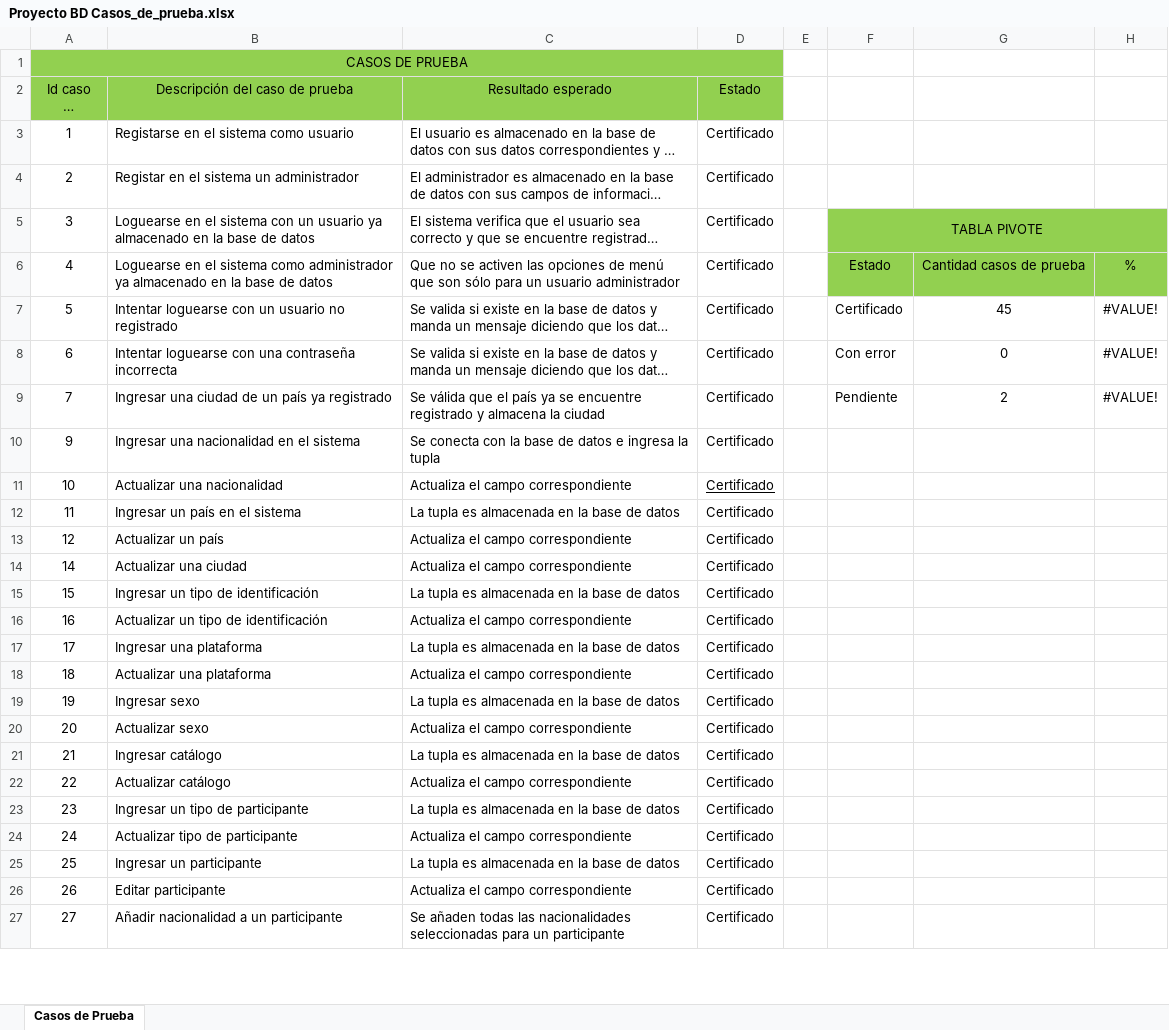
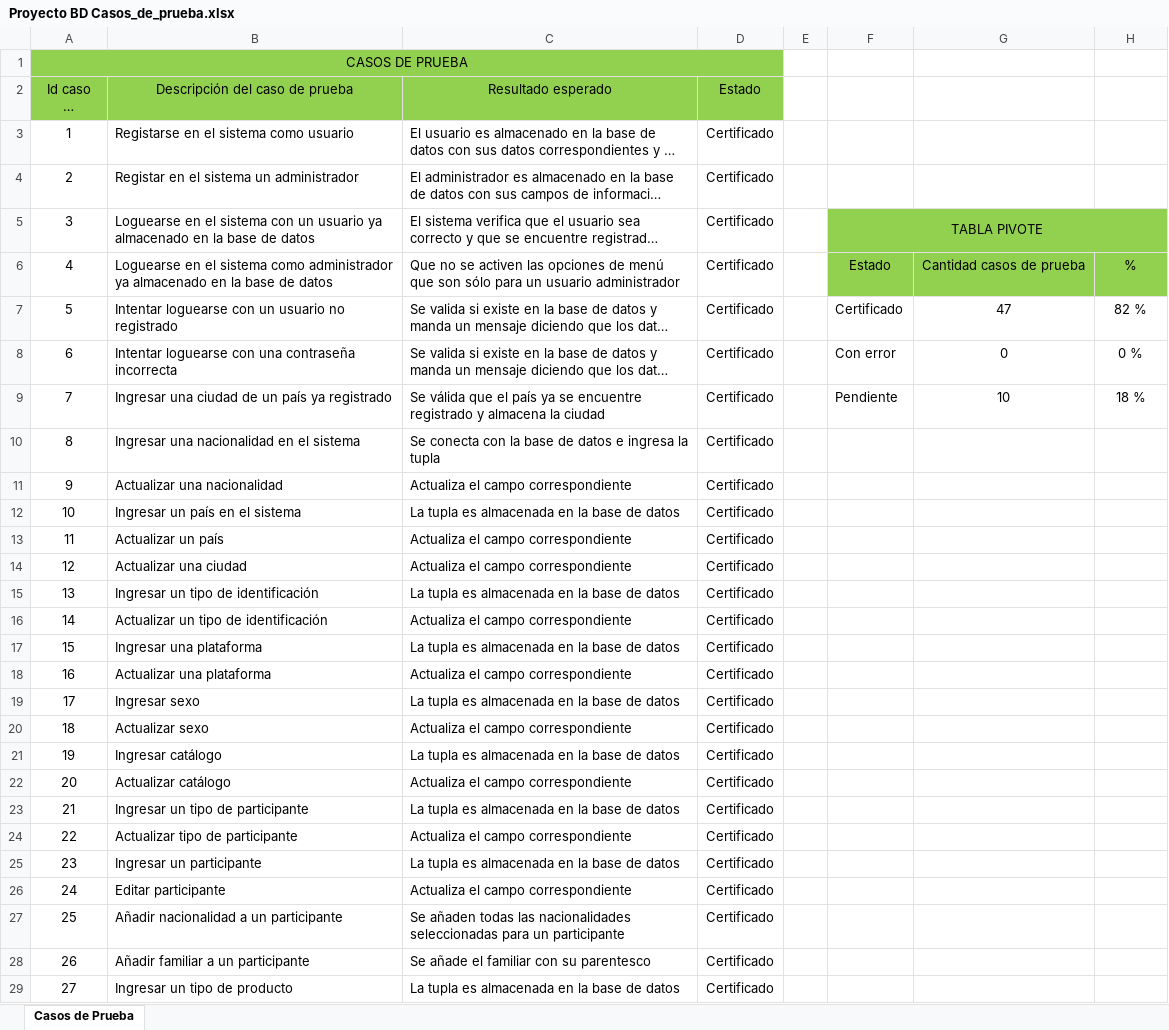
Before and after one commit to GeraldlTzy/Proyecto_IMDB, an Excel workbook: Proyecto BD Casos_de_prueba.xlsx, sheet Casos de Prueba, drawn as a sheet; only a part is shown; long unchanged cells end in …; values as stored, in another font and other column widths than the file's, no borders; addresses are those after the commit; the diff covers the shown part only; the diff names each change by its address in the sheet, - before the commit and + after, or states it on an @@ line.

Commit message:
Casos Prueba update

```diff
--- a/Proyecto BD Casos_de_prueba.xlsx (sheet Casos de Prueba)
+++ b/Proyecto BD Casos_de_prueba.xlsx (sheet Casos de Prueba)
-G7: 45
+G7: 47
-H7: #VALUE!
+H7: 82 %
-H8: #VALUE!
+H8: 0 %
-G9: 2
+G9: 10
-H9: #VALUE!
+H9: 18 %
+row 10: 8 | Ingresar una nacionalidad en el sistema | Se conecta con la base de datos e ingresa la tupla | Certificado
-B11 (Descripción del caso de prueba): Ingresar una nacionalidad en el sistema
+B11 (Descripción del caso de prueba): Actualizar una nacionalidad
-C11 (Resultado esperado): Se conecta con la base de datos e ingresa la tupla
+C11 (Resultado esperado): Actualiza el campo correspondiente
-B12 (Descripción del caso de prueba): Actualizar una nacionalidad
+B12 (Descripción del caso de prueba): Ingresar un país en el sistema
-C12 (Resultado esperado): Actualiza el campo correspondiente
+C12 (Resultado esperado): La tupla es almacenada en la base de datos
-D12 underline: on
+D12 underline: off
-B13 (Descripción del caso de prueba): Ingresar un país en el sistema
+B13 (Descripción del caso de prueba): Actualizar un país
-C13 (Resultado esperado): La tupla es almacenada en la base de datos
+C13 (Resultado esperado): Actualiza el campo correspondiente
-B14 (Descripción del caso de prueba): Actualizar un país
+B14 (Descripción del caso de prueba): Actualizar una ciudad
+row 15: 13 | Ingresar un tipo de identificación | La tupla es almacenada en la base de datos | Certificado
-B16 (Descripción del caso de prueba): Actualizar una ciudad
+B16 (Descripción del caso de prueba): Actualizar un tipo de identificación
-B17 (Descripción del caso de prueba): Ingresar un tipo de identificación
+B17 (Descripción del caso de prueba): Ingresar una plataforma
-B18 (Descripción del caso de prueba): Actualizar un tipo de identificación
+B18 (Descripción del caso de prueba): Actualizar una plataforma
-B19 (Descripción del caso de prueba): Ingresar una plataforma
+B19 (Descripción del caso de prueba): Ingresar sexo
-B20 (Descripción del caso de prueba): Actualizar una plataforma
+B20 (Descripción del caso de prueba): Actualizar sexo
-B21 (Descripción del caso de prueba): Ingresar sexo
+B21 (Descripción del caso de prueba): Ingresar catálogo
-B22 (Descripción del caso de prueba): Actualizar sexo
+B22 (Descripción del caso de prueba): Actualizar catálogo
-B23 (Descripción del caso de prueba): Ingresar catálogo
+B23 (Descripción del caso de prueba): Ingresar un tipo de participante
-B24 (Descripción del caso de prueba): Actualizar catálogo
+B24 (Descripción del caso de prueba): Actualizar tipo de participante
-B25 (Descripción del caso de prueba): Ingresar un tipo de participante
+B25 (Descripción del caso de prueba): Ingresar un participante
-B26 (Descripción del caso de prueba): Actualizar tipo de participante
+B26 (Descripción del caso de prueba): Editar participante
-B27 (Descripción del caso de prueba): Ingresar un participante
+B27 (Descripción del caso de prueba): Añadir nacionalidad a un participante
-C27 (Resultado esperado): La tupla es almacenada en la base de datos
+C27 (Resultado esperado): Se añaden todas las nacionalidades seleccionadas para un participante
-B28 (Descripción del caso de prueba): Editar participante
+B28 (Descripción del caso de prueba): Añadir familiar a un participante
-C28 (Resultado esperado): Actualiza el campo correspondiente
+C28 (Resultado esperado): Se añade el familiar con su parentesco
-B29 (Descripción del caso de prueba): Añadir nacionalidad a un participante
+B29 (Descripción del caso de prueba): Ingresar un tipo de producto
-C29 (Resultado esperado): Se añaden todas las nacionalidades seleccionadas para un participante
+C29 (Resultado esperado): La tupla es almacenada en la base de datos
```
Also changed, not shown: 1 added row, 3 removed rows, 65 edited cells and cell formats elsewhere in this sheet, formulas that keep their value.
